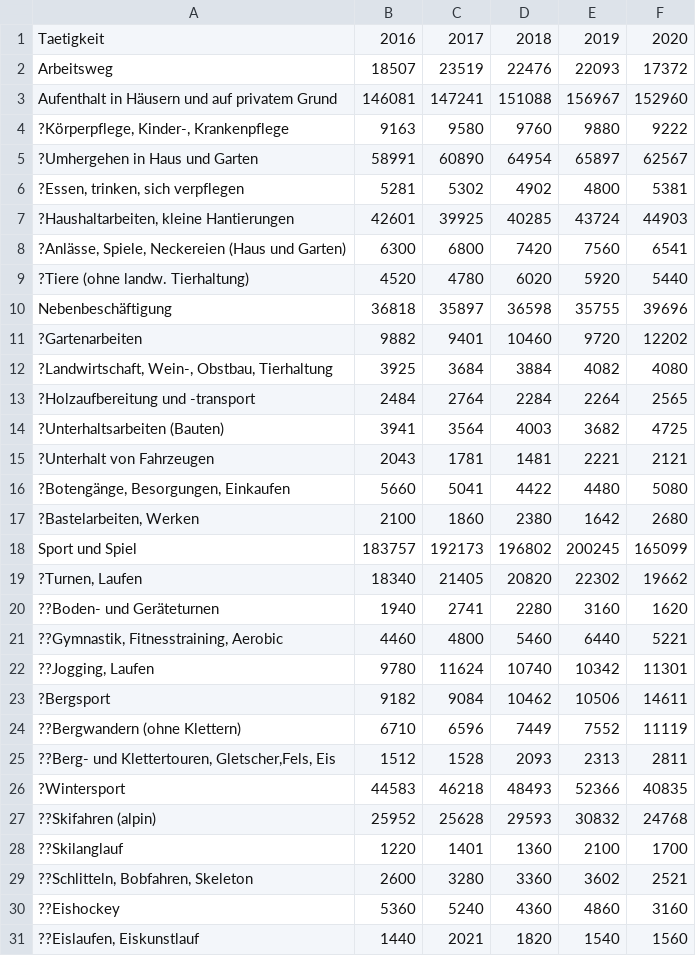
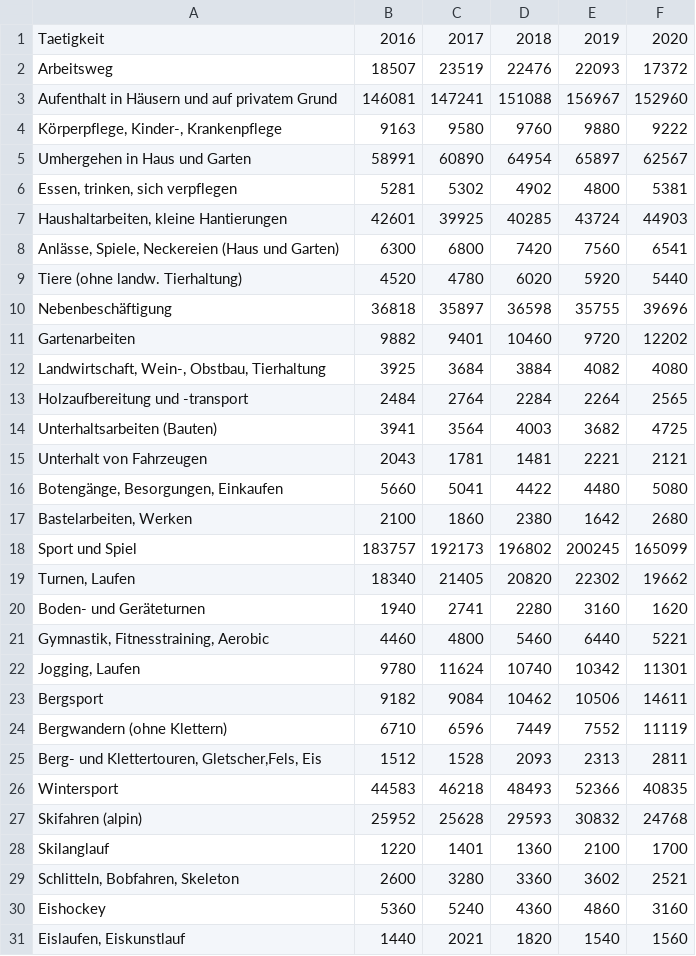
Before and after one commit to DasHolz/BINA-FS23-CPUS, a CSV file: Vers_tat.csv, drawn as a sheet; only a part is shown; the diff covers the shown part only.

Commit message:
Add files via upload

```diff
--- a/Vers_tat.csv
+++ b/Vers_tat.csv
@@ -3,29 +3,29 @@ Arbeitsweg,18507,23519,22476,22093,17372
 Aufenthalt in Häusern und auf privatem Grund,146081,147241,151088,156967,152960
-"?Körperpflege, Kinder-, Krankenpflege",9163,9580,9760,9880,9222
-?Umhergehen in Haus und Garten,58991,60890,64954,65897,62567
-"?Essen, trinken, sich verpflegen",5281,5302,4902,4800,5381
-"?Haushaltarbeiten, kleine Hantierungen",42601,39925,40285,43724,44903
-"?Anlässe, Spiele, Neckereien (Haus und Garten)",6300,6800,7420,7560,6541
-?Tiere (ohne landw. Tierhaltung),4520,4780,6020,5920,5440
+"Körperpflege, Kinder-, Krankenpflege",9163,9580,9760,9880,9222
+Umhergehen in Haus und Garten,58991,60890,64954,65897,62567
+"Essen, trinken, sich verpflegen",5281,5302,4902,4800,5381
+"Haushaltarbeiten, kleine Hantierungen",42601,39925,40285,43724,44903
+"Anlässe, Spiele, Neckereien (Haus und Garten)",6300,6800,7420,7560,6541
+Tiere (ohne landw. Tierhaltung),4520,4780,6020,5920,5440
 Nebenbeschäftigung,36818,35897,36598,35755,39696
-?Gartenarbeiten,9882,9401,10460,9720,12202
-"?Landwirtschaft, Wein-, Obstbau, Tierhaltung",3925,3684,3884,4082,4080
-?Holzaufbereitung und -transport,2484,2764,2284,2264,2565
-?Unterhaltsarbeiten (Bauten),3941,3564,4003,3682,4725
-?Unterhalt von Fahrzeugen,2043,1781,1481,2221,2121
-"?Botengänge, Besorgungen, Einkaufen",5660,5041,4422,4480,5080
-"?Bastelarbeiten, Werken",2100,1860,2380,1642,2680
+Gartenarbeiten,9882,9401,10460,9720,12202
+"Landwirtschaft, Wein-, Obstbau, Tierhaltung",3925,3684,3884,4082,4080
+Holzaufbereitung und -transport,2484,2764,2284,2264,2565
+Unterhaltsarbeiten (Bauten),3941,3564,4003,3682,4725
+Unterhalt von Fahrzeugen,2043,1781,1481,2221,2121
+"Botengänge, Besorgungen, Einkaufen",5660,5041,4422,4480,5080
+"Bastelarbeiten, Werken",2100,1860,2380,1642,2680
 Sport und Spiel,183757,192173,196802,200245,165099
-"?Turnen, Laufen",18340,21405,20820,22302,19662
-??Boden- und Geräteturnen,1940,2741,2280,3160,1620
-"??Gymnastik, Fitnesstraining, Aerobic",4460,4800,5460,6440,5221
-"??Jogging, Laufen",9780,11624,10740,10342,11301
-?Bergsport,9182,9084,10462,10506,14611
-??Bergwandern (ohne Klettern),6710,6596,7449,7552,11119
-"??Berg- und Klettertouren, Gletscher,Fels, Eis",1512,1528,2093,2313,2811
-?Wintersport,44583,46218,48493,52366,40835
-??Skifahren (alpin),25952,25628,29593,30832,24768
-??Skilanglauf,1220,1401,1360,2100,1700
-"??Schlitteln, Bobfahren, Skeleton",2600,3280,3360,3602,2521
-??Eishockey,5360,5240,4360,4860,3160
-"??Eislaufen, Eiskunstlauf",1440,2021,1820,1540,1560
+"Turnen, Laufen",18340,21405,20820,22302,19662
+Boden- und Geräteturnen,1940,2741,2280,3160,1620
+"Gymnastik, Fitnesstraining, Aerobic",4460,4800,5460,6440,5221
+"Jogging, Laufen",9780,11624,10740,10342,11301
+Bergsport,9182,9084,10462,10506,14611
+Bergwandern (ohne Klettern),6710,6596,7449,7552,11119
+"Berg- und Klettertouren, Gletscher,Fels, Eis",1512,1528,2093,2313,2811
+Wintersport,44583,46218,48493,52366,40835
+Skifahren (alpin),25952,25628,29593,30832,24768
+Skilanglauf,1220,1401,1360,2100,1700
+"Schlitteln, Bobfahren, Skeleton",2600,3280,3360,3602,2521
+Eishockey,5360,5240,4360,4860,3160
+"Eislaufen, Eiskunstlauf",1440,2021,1820,1540,1560
```
Also changed, not shown: 26 edited cells elsewhere in this file.
